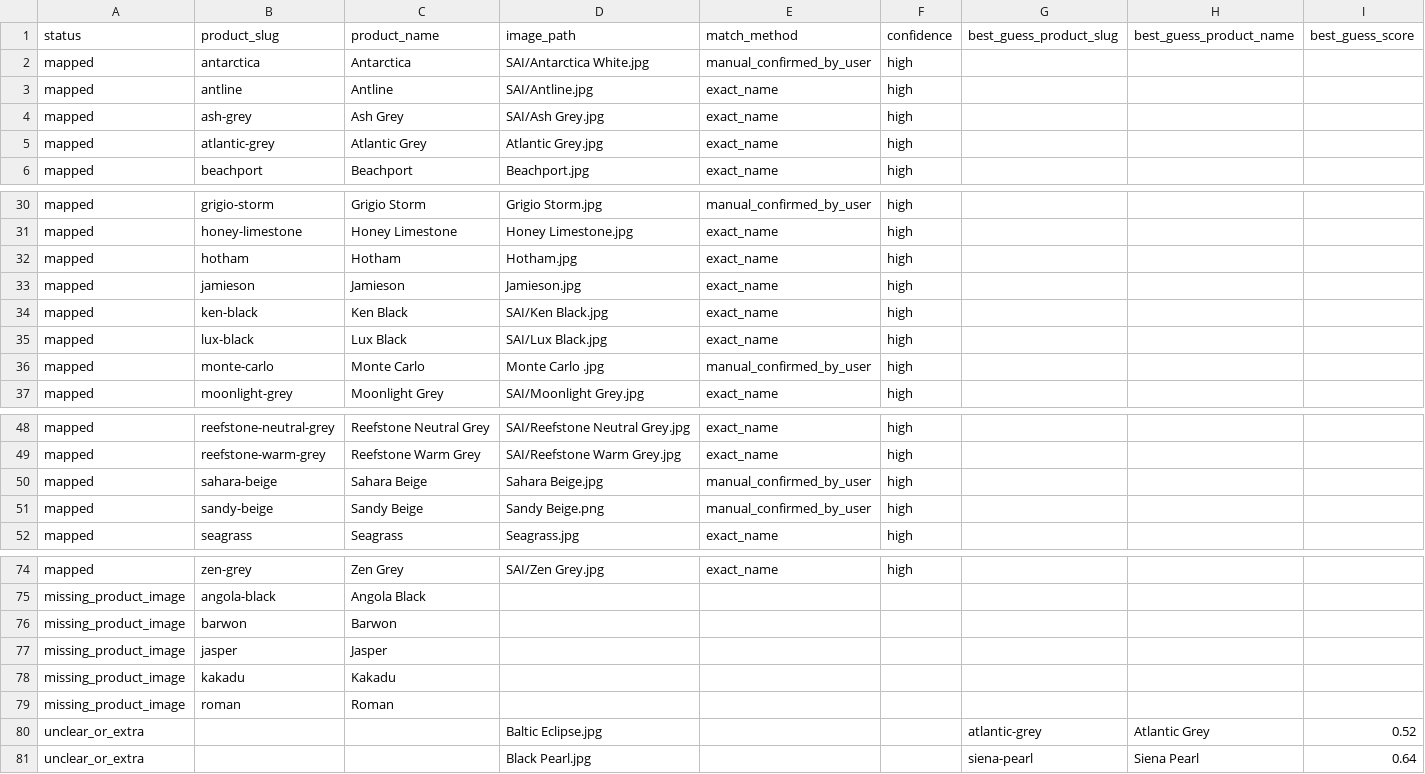
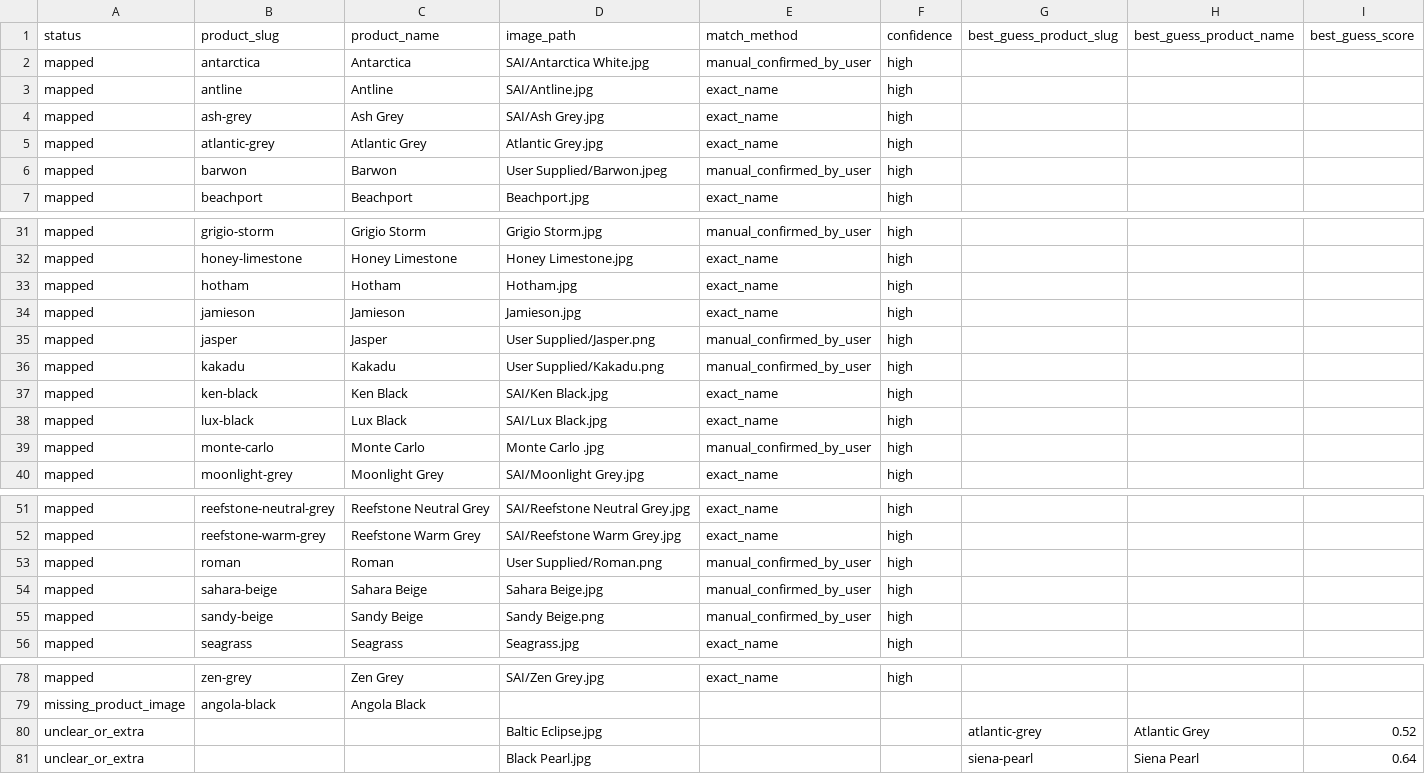
Before and after one commit to aushen-stone/aushen-stone.github.io, a CSV file: docs/photo_audit_2026-02-17/photo_audit_all_in_one.csv, drawn as a sheet; only a part is shown, gaps mark what is left out.

```diff
--- a/docs/photo_audit_2026-02-17/photo_audit_all_in_one.csv
+++ b/docs/photo_audit_2026-02-17/photo_audit_all_in_one.csv
@@ -5,2 +5,3 @@ mapped,ash-grey,Ash Grey,SAI/Ash Grey.jpg,exact_name,high,,,
 mapped,atlantic-grey,Atlantic Grey,Atlantic Grey.jpg,exact_name,high,,,
+mapped,barwon,Barwon,User Supplied/Barwon.jpeg,manual_confirmed_by_user,high,,,
 mapped,beachport,Beachport,Beachport.jpg,exact_name,high,,,
@@ -33,2 +34,4 @@ mapped,hotham,Hotham,Hotham.jpg,exact_name,high,,,
 mapped,jamieson,Jamieson,Jamieson.jpg,exact_name,high,,,
+mapped,jasper,Jasper,User Supplied/Jasper.png,manual_confirmed_by_user,high,,,
+mapped,kakadu,Kakadu,User Supplied/Kakadu.png,manual_confirmed_by_user,high,,,
 mapped,ken-black,Ken Black,SAI/Ken Black.jpg,exact_name,high,,,
@@ -49,2 +52,3 @@ mapped,reefstone-neutral-grey,Reefstone Neutral Grey,SAI/Reefstone Neutral Grey.
 mapped,reefstone-warm-grey,Reefstone Warm Grey,SAI/Reefstone Warm Grey.jpg,exact_name,high,,,
+mapped,roman,Roman,User Supplied/Roman.png,manual_confirmed_by_user,high,,,
 mapped,sahara-beige,Sahara Beige,Sahara Beige.jpg,manual_confirmed_by_user,high,,,
@@ -75,6 +79,2 @@ mapped,zen-grey,Zen Grey,SAI/Zen Grey.jpg,exact_name,high,,,
 missing_product_image,angola-black,Angola Black,,,,,,
-missing_product_image,barwon,Barwon,,,,,,
-missing_product_image,jasper,Jasper,,,,,,
-missing_product_image,kakadu,Kakadu,,,,,,
-missing_product_image,roman,Roman,,,,,,
 unclear_or_extra,,,Baltic Eclipse.jpg,,,atlantic-grey,Atlantic Grey,0.52
```
Also changed, not shown: docs/photo_audit_2026-02-17/mapped_images.csv, 10 other files.
